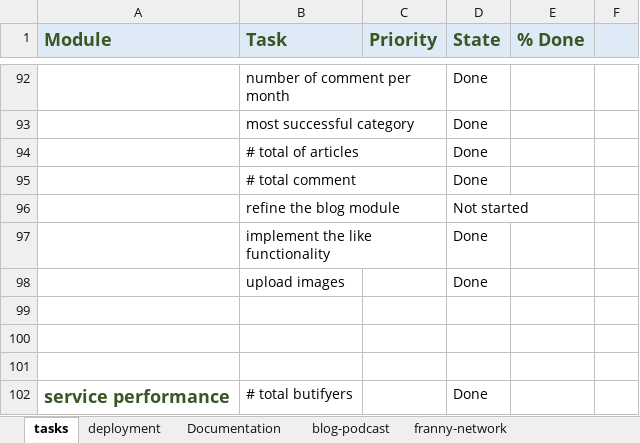
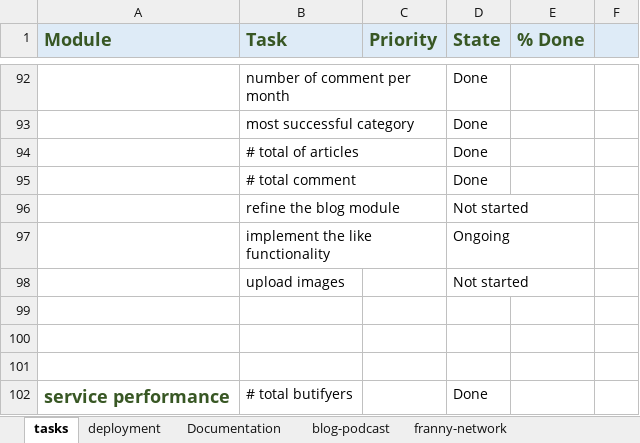
Before and after one commit to FrancineMADOH/franny-app, an Excel workbook: franny-finals-task.xlsx, sheet tasks, drawn as a sheet; only a part is shown, gaps mark what is left out; values as stored, in another font and other column widths than the file's, no borders; the diff names each change by its address in the sheet, - before the commit and + after, or states it on an @@ line.

```diff
--- a/franny-finals-task.xlsx (sheet tasks)
+++ b/franny-finals-task.xlsx (sheet tasks)
-D97 (State): Done
+D97 (State): Ongoing
-D98 (State): Done
+D98 (State): Not started
```
Also changed, not shown: 2 other files.
